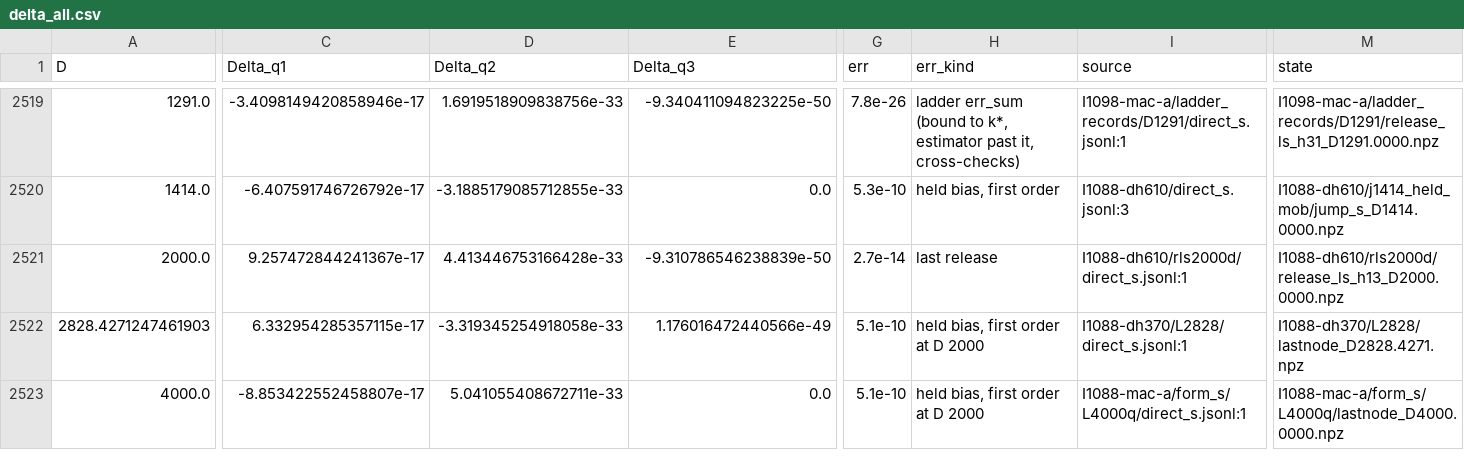
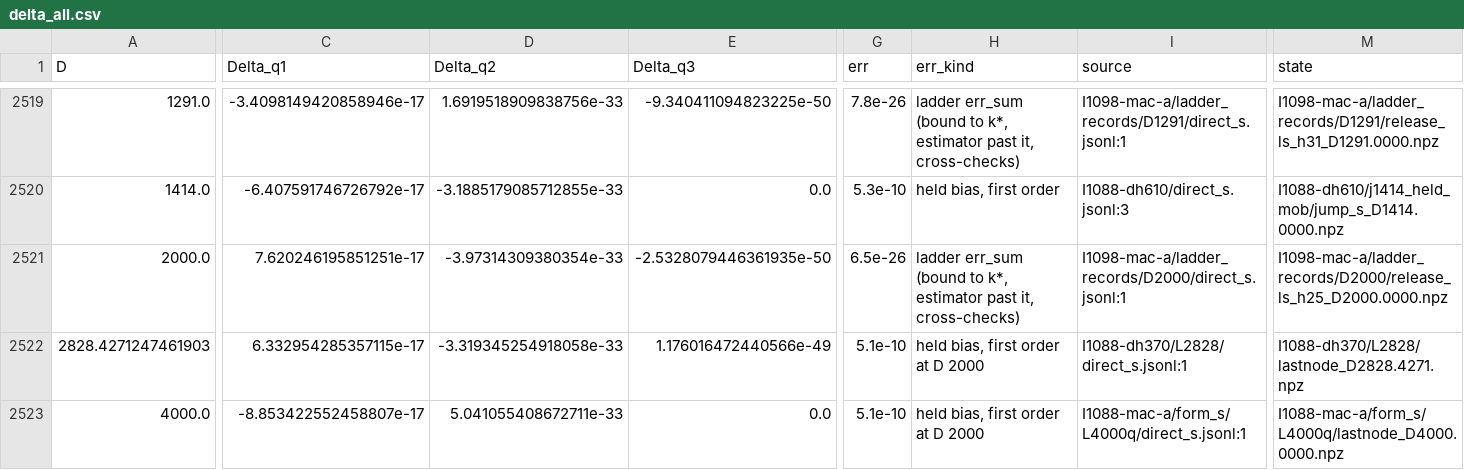
Before and after one commit to nmoinvaz/choptuik-large-d, a CSV file: hp/data/delta_all.csv, drawn as a sheet; only a part is shown, gaps mark what is left out; the diff names each change by its address in the sheet, - before the commit and + after, or states it on an @@ line.

Commit message:
Delta tables: #1098's ladder record at D 2000
The full direct solve at D 2000 (Moebius horizon, M 48 tail stopped after h25 by the kmax 23 rule,
k* re-converged) from raw 44ff292fe, I1098-mac-a/ladder_records/D2000, err_sum 6.5e-26. It replaces
the earlier release (I1088-dh610/rls2000d, err 2.7e-14), which it meets to 1.6e-17. Built on raw
a4f16c63 with the I1088-* folders and the ladder records overlaid (#1097).

```diff
--- a/hp/data/delta_all.csv
+++ b/hp/data/delta_all.csv
-C2521 (Delta_q1): 9.257472844241367e-17
+C2521 (Delta_q1): 7.620246195851251e-17
-D2521 (Delta_q2): 4.413446753166428e-33
+D2521 (Delta_q2): -3.97314309380354e-33
-E2521 (Delta_q3): -9.310786546238839e-50
+E2521 (Delta_q3): -2.5328079446361935e-50
-G2521 (err): 2.7e-14
+G2521 (err): 6.5e-26
-H2521 (err_kind): last release
+H2521 (err_kind): ladder err_sum (bound to k*, estimator past it, cross-checks)
-I2521 (source): I1088-dh610/rls2000d/direct_s.jsonl:1
+I2521 (source): I1098-mac-a/ladder_records/D2000/direct_s.jsonl:1
-M2521 (state): I1088-dh610/rls2000d/release_ls_h13_D2000.0000.npz
+M2521 (state): I1098-mac-a/ladder_records/D2000/release_ls_h25_D2000.0000.npz
```
Also changed, not shown: all_values.csv.
